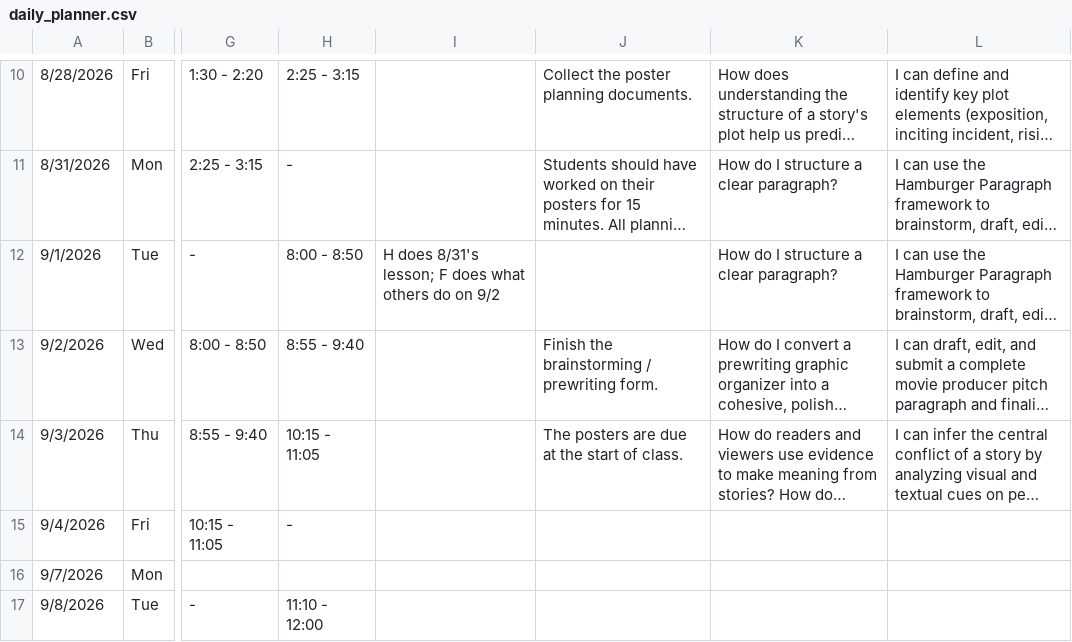
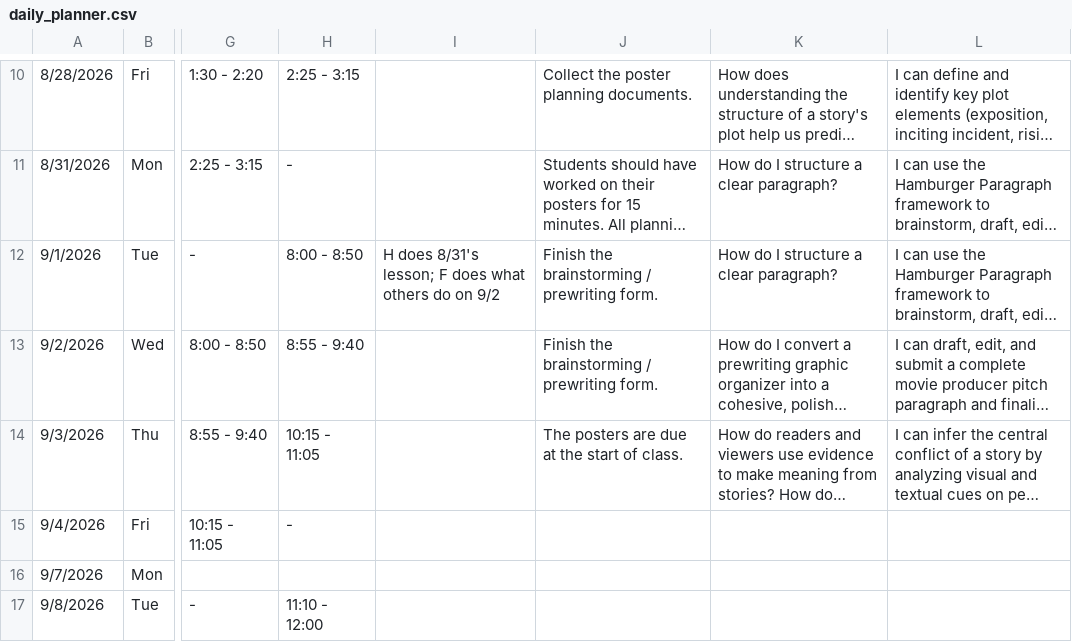
Before and after one commit to kimberlyjmartin/2026_Lesson_Planner_Calendar, a CSV file: daily_planner.csv, drawn as a sheet; only a part is shown, gaps mark what is left out; long unchanged cells end in …; the diff names each change by its address in the sheet, - before the commit and + after, or states it on an @@ line.

Commit message:
Auto-sync Daily Planner — 2026-08-31T02:59:23.975Z

```diff
--- a/daily_planner.csv
+++ b/daily_planner.csv
-J12: (empty)
+J12: Finish the brainstorming / prewriting form.
```
